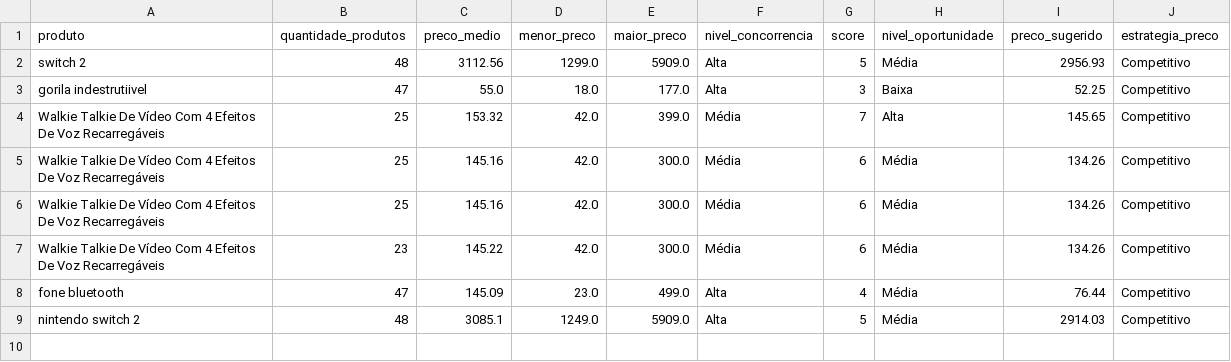
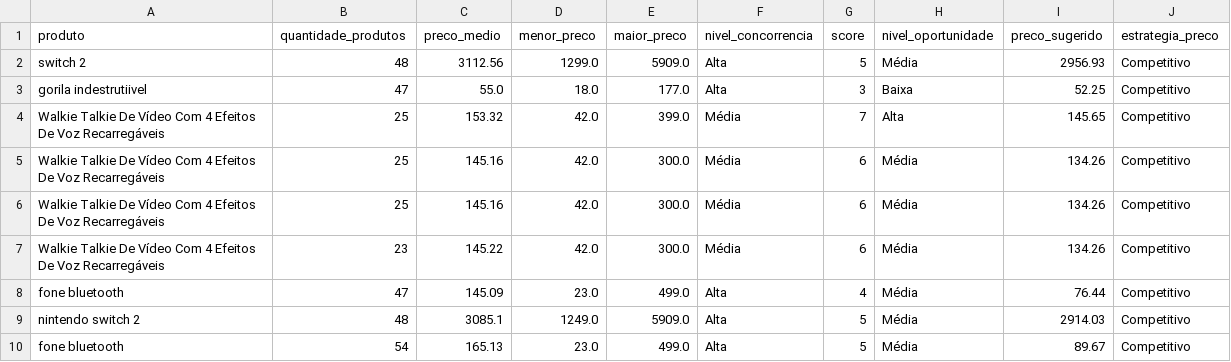
Before and after one commit to lukasthor6282-crypto/marketplace-intelligence-bot, a CSV file: data/historico_analises.csv, drawn as a sheet; the diff names each change by its address in the sheet, - before the commit and + after, or states it on an @@ line.

```diff
--- a/data/historico_analises.csv
+++ b/data/historico_analises.csv
+row 10: fone bluetooth | 54 | 165.13 | 23.0 | 499.0 | Alta | 5 | Média | 89.67 | Competitivo
```
Also changed, not shown: 2 other files.
